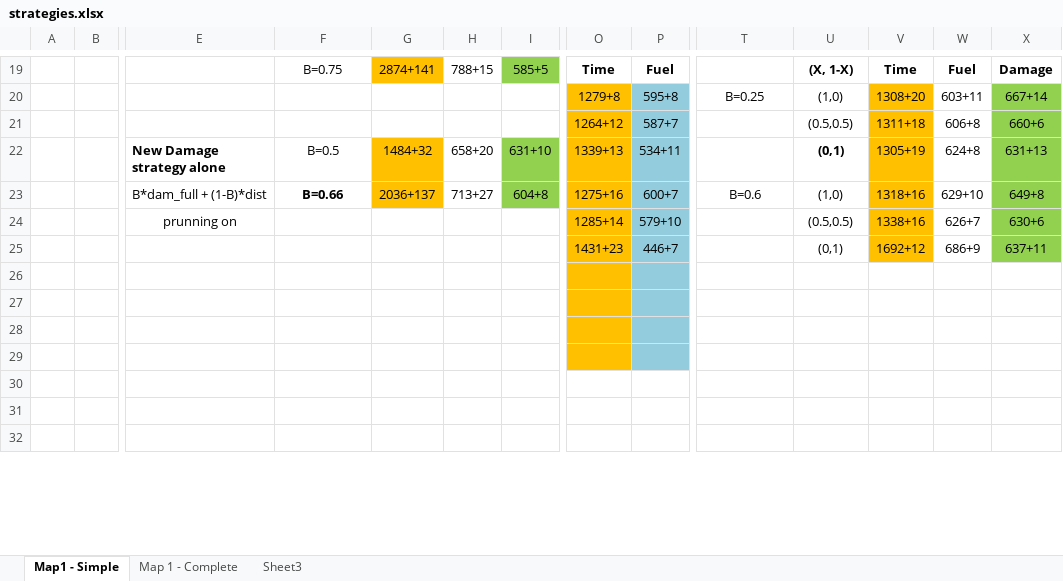
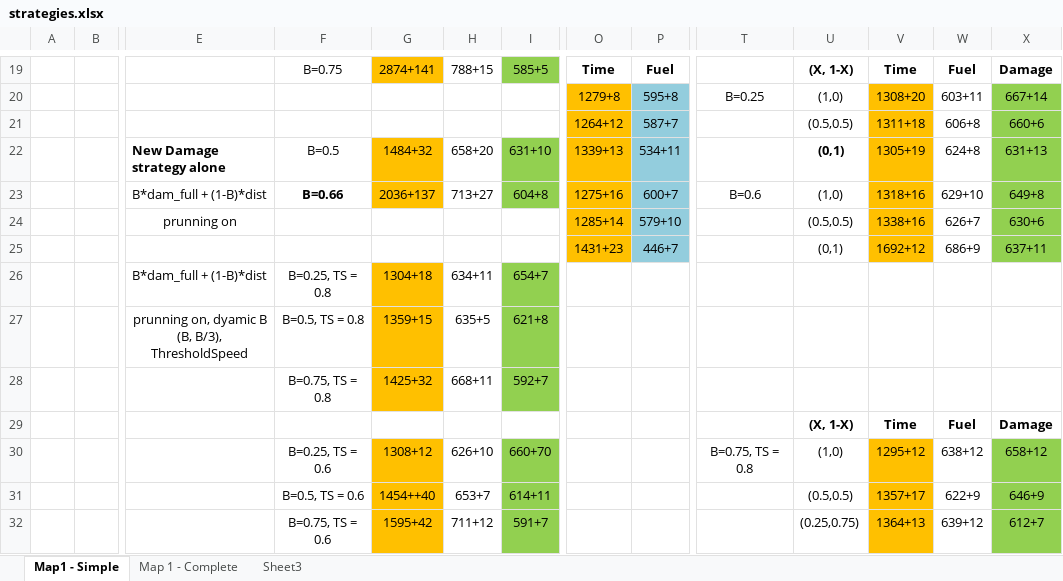
Before and after one commit to EssexUniversityMCTS/MultiObjectiveMCTS, an Excel workbook: strategies.xlsx, sheet Map1 - Simple, drawn as a sheet; only a part is shown, gaps mark what is left out; values as stored, in another font and other column widths than the file's, no borders; removed rows and columns are numbered as before the commit, all else as after; rows hold the shown columns only; the diff covers the shown part only; the diff names each change by its address in the sheet, - before the commit and + after, or states it on an @@ line.

Commit message:
dynamic weighting for damage strategy

```diff
--- a/strategies.xlsx (sheet Map1 - Simple)
+++ b/strategies.xlsx (sheet Map1 - Simple)
-E26: (empty)
+E26: B*dam_full + (1-B)*dist
-F26: (empty)
+F26: B=0.25, TS = 0.8
-G26: (empty)
+G26: 1304+18
-G26:G28 fill: none
+G26:G28 fill: #FFC000
-H26: (empty)
+H26: 634+11
-I26: (empty)
+I26: 654+7
-I26:I28 fill: none
+I26:I28 fill: #92D050
-O26:O29 fill: #FFC000
+O26:O29 fill: none
-P26:P29 fill: #93CDDD
+P26:P29 fill: none
-E27: (empty)
+E27: prunning on, dyamic B (B, B/3), ThresholdSpeed
-F27: (empty)
+F27: B=0.5, TS = 0.8
-G27: (empty)
+G27: 1359+15
-H27: (empty)
+H27: 635+5
-I27: (empty)
+I27: 621+8
-F28: (empty)
+F28: B=0.75, TS = 0.8
-G28: (empty)
+G28: 1425+32
-H28: (empty)
+H28: 668+11
-I28: (empty)
+I28: 592+7
-U29: (empty)
+U29: (X, 1-X)
-V29: (empty)
+V29: Time
-W29: (empty)
+W29: Fuel
-X29: (empty)
+X29: Damage
-row 30: (empty)
-row 31: (empty)
-row 32: (empty)
+row 30:  |  |  | B=0.25, TS = 0.6 | 1308+12 | 626+10 | 660+70 |  |  | B=0.75, TS = 0.8 | (1,0) | 1295+12 | 638+12 | 658+12
+row 31:  |  |  | B=0.5, TS = 0.6 | 1454++40 | 653+7 | 614+11 |  |  |  | (0.5,0.5) | 1357+17 | 622+9 | 646+9
+row 32:  |  |  | B=0.75, TS = 0.6 | 1595+42 | 711+12 | 591+7 |  |  |  | (0.25,0.75) | 1364+13 | 639+12 | 612+7
```
Also changed, not shown: 18 added rows, 7 removed rows, 4 edited cells and cell formats elsewhere in this sheet, 5 other files.
